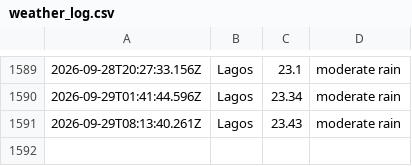
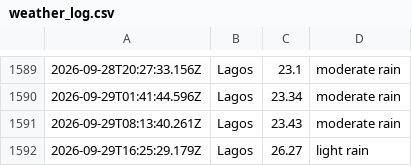
Before and after one commit to Obiuno/waether-api, a CSV file: data/weather_log.csv, drawn as a sheet; only a part is shown, gaps mark what is left out; the diff names each change by its address in the sheet, - before the commit and + after, or states it on an @@ line.

```diff
--- a/data/weather_log.csv
+++ b/data/weather_log.csv
+row 1592: 2026-09-29T16:25:29.179Z | Lagos | 26.27 | light rain
```
Also changed, not shown: 1 other file.
